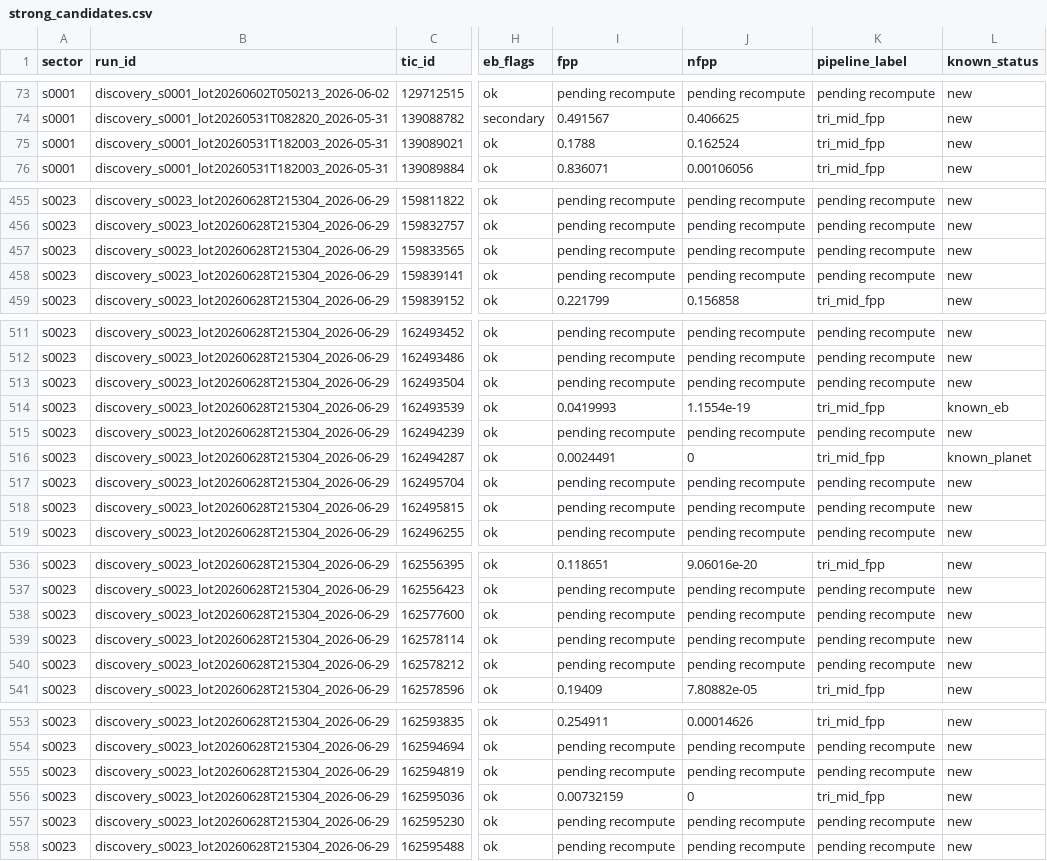
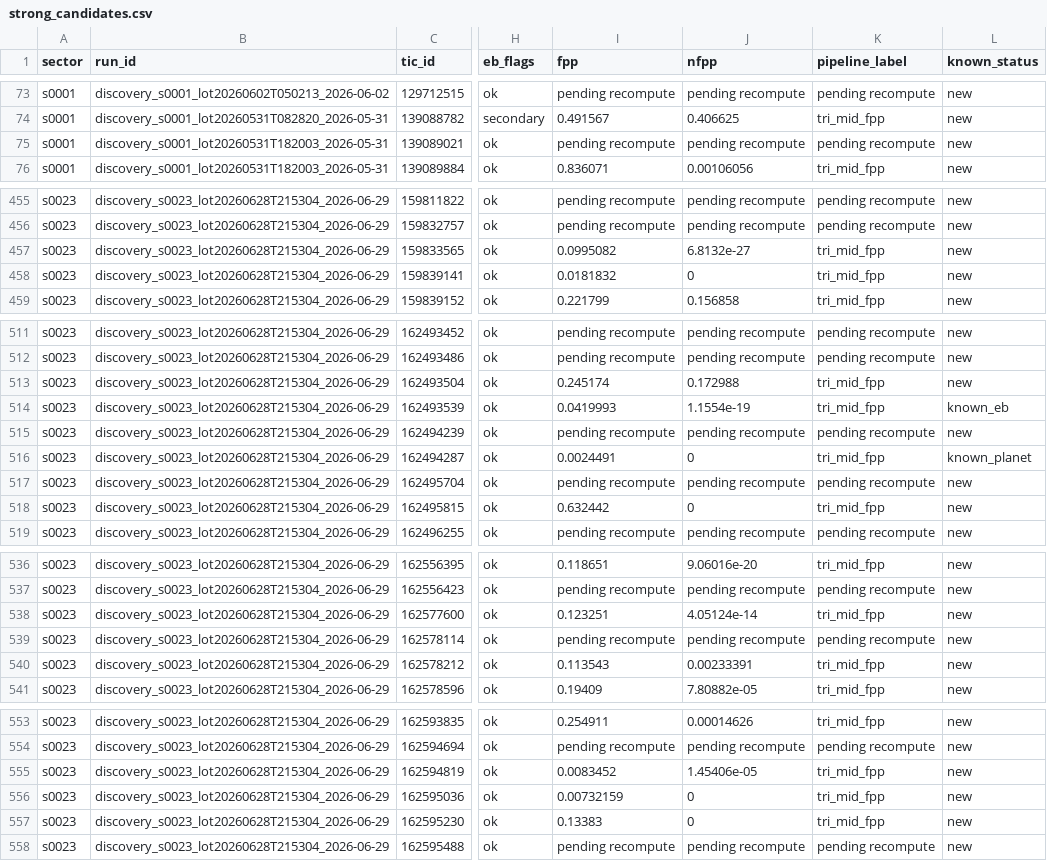
Before and after one commit to exonit-project/exonit-results, a CSV file: candidates/strong_candidates.csv, drawn as a sheet; only a part is shown, gaps mark what is left out; the diff covers the shown part only; the diff names each change by its address in the sheet, - before the commit and + after, or states it on an @@ line.

```diff
--- a/candidates/strong_candidates.csv
+++ b/candidates/strong_candidates.csv
-I75 (fpp): 0.1788
+I75 (fpp): pending recompute
-J75 (nfpp): 0.162524
+J75 (nfpp): pending recompute
-K75 (pipeline_label): tri_mid_fpp
+K75 (pipeline_label): pending recompute
-I457 (fpp): pending recompute
+I457 (fpp): 0.0995082
-J457 (nfpp): pending recompute
+J457 (nfpp): 6.8132e-27
-K457:K458 (pipeline_label): pending recompute
+K457:K458 (pipeline_label): tri_mid_fpp
-I458 (fpp): pending recompute
+I458 (fpp): 0.0181832
-J458 (nfpp): pending recompute
+J458 (nfpp): 0
-I513 (fpp): pending recompute
+I513 (fpp): 0.245174
-J513 (nfpp): pending recompute
+J513 (nfpp): 0.172988
-K513 (pipeline_label): pending recompute
+K513 (pipeline_label): tri_mid_fpp
-I518 (fpp): pending recompute
+I518 (fpp): 0.632442
-J518 (nfpp): pending recompute
+J518 (nfpp): 0
-K518 (pipeline_label): pending recompute
+K518 (pipeline_label): tri_mid_fpp
-I538 (fpp): pending recompute
+I538 (fpp): 0.123251
-J538 (nfpp): pending recompute
+J538 (nfpp): 4.05124e-14
-K538 (pipeline_label): pending recompute
+K538 (pipeline_label): tri_mid_fpp
-I540 (fpp): pending recompute
+I540 (fpp): 0.113543
-J540 (nfpp): pending recompute
+J540 (nfpp): 0.00233391
-K540 (pipeline_label): pending recompute
+K540 (pipeline_label): tri_mid_fpp
-I555 (fpp): pending recompute
+I555 (fpp): 0.0083452
-J555 (nfpp): pending recompute
+J555 (nfpp): 1.45406e-05
-K555 (pipeline_label): pending recompute
+K555 (pipeline_label): tri_mid_fpp
-I557 (fpp): pending recompute
+I557 (fpp): 0.13383
-J557 (nfpp): pending recompute
+J557 (nfpp): 0
-K557 (pipeline_label): pending recompute
+K557 (pipeline_label): tri_mid_fpp
```
Also changed, not shown: 138 edited cells elsewhere in this file, candidates/new_candidates.csv, 9 other files.
